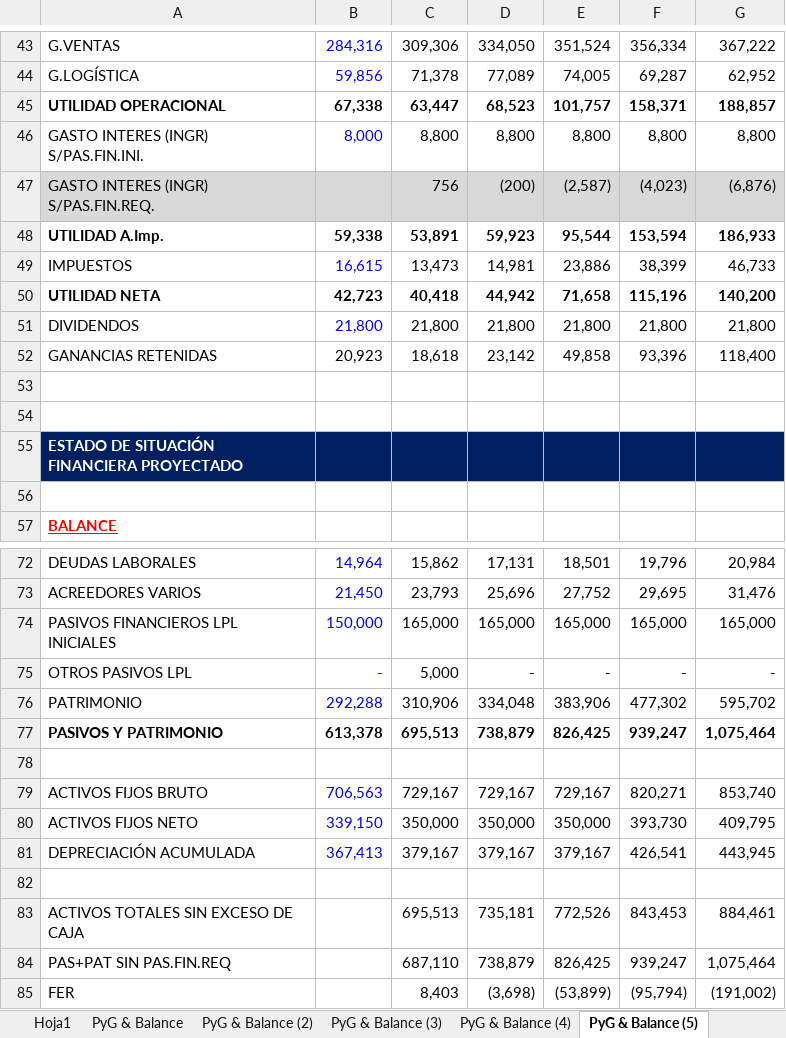
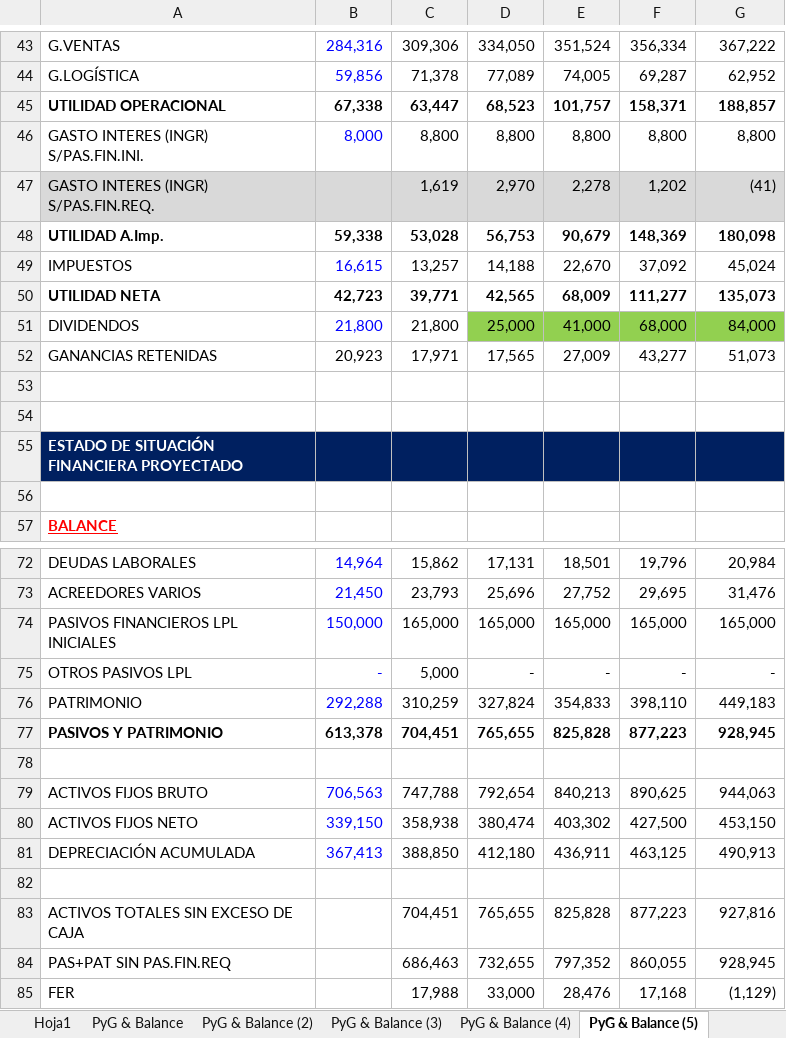
Before and after one commit to nigoja97/MAF, an Excel workbook: Semestre 2/Administración y Valoración Financiera/1-Archivo 1PF 03.2023 Plantilla_EstudiantesAF.xlsx, sheet PyG & Balance (5), drawn as a sheet; only a part is shown, gaps mark what is left out; values as stored, in another font and other column widths than the file's, no borders; removed rows and columns are numbered as before the commit, all else as after; the diff covers the shown part only; the diff names each change by its address in the sheet, - before the commit and + after, or states it on an @@ line.

```diff
--- a/Semestre 2/Administración y Valoración Financiera/1-Archivo 1PF 03.2023 Plantilla_EstudiantesAF.xlsx (sheet PyG & Balance (5))
+++ b/Semestre 2/Administración y Valoración Financiera/1-Archivo 1PF 03.2023 Plantilla_EstudiantesAF.xlsx (sheet PyG & Balance (5))
-row 47: GASTO INTERES (INGR) S/PAS.FIN.REQ. |  | 756 | (200) | (2,587) | (4,023) | (6,876)
-row 48: UTILIDAD A.Imp. | 59,338 | 53,891 | 59,923 | 95,544 | 153,594 | 186,933
-row 49: IMPUESTOS | 16,615 | 13,473 | 14,981 | 23,886 | 38,399 | 46,733
-row 50: UTILIDAD NETA | 42,723 | 40,418 | 44,942 | 71,658 | 115,196 | 140,200
+row 47: GASTO INTERES (INGR) S/PAS.FIN.REQ. |  | 1,619 | 2,970 | 2,278 | 1,202 | (41)
+row 48: UTILIDAD A.Imp. | 59,338 | 53,028 | 56,753 | 90,679 | 148,369 | 180,098
+row 49: IMPUESTOS | 16,615 | 13,257 | 14,188 | 22,670 | 37,092 | 45,024
+row 50: UTILIDAD NETA | 42,723 | 39,771 | 42,565 | 68,009 | 111,277 | 135,073
-D51: 21,800
+D51: 25,000
-D51:G51 fill: none
+D51:G51 fill: #92D050
-E51: 21,800
+E51: 41,000
-F51: 21,800
+F51: 68,000
-G51: 21,800
+G51: 84,000
-row 52: GANANCIAS RETENIDAS | 20,923 | 18,618 | 23,142 | 49,858 | 93,396 | 118,400
+row 52: GANANCIAS RETENIDAS | 20,923 | 17,971 | 17,565 | 27,009 | 43,277 | 51,073
-row 76: PATRIMONIO | 292,288 | 310,906 | 334,048 | 383,906 | 477,302 | 595,702
-row 77: PASIVOS Y PATRIMONIO | 613,378 | 695,513 | 738,879 | 826,425 | 939,247 | 1,075,464
+row 76: PATRIMONIO | 292,288 | 310,259 | 327,824 | 354,833 | 398,110 | 449,183
+row 77: PASIVOS Y PATRIMONIO | 613,378 | 704,451 | 765,655 | 825,828 | 877,223 | 928,945
-row 79: ACTIVOS FIJOS BRUTO | 706,563 | 729,167 | 729,167 | 729,167 | 820,271 | 853,740
-row 80: ACTIVOS FIJOS NETO | 339,150 | 350,000 | 350,000 | 350,000 | 393,730 | 409,795
-row 81: DEPRECIACIÓN ACUMULADA | 367,413 | 379,167 | 379,167 | 379,167 | 426,541 | 443,945
+row 79: ACTIVOS FIJOS BRUTO | 706,563 | 747,788 | 792,654 | 840,213 | 890,625 | 944,063
+row 80: ACTIVOS FIJOS NETO | 339,150 | 358,938 | 380,474 | 403,302 | 427,500 | 453,150
+row 81: DEPRECIACIÓN ACUMULADA | 367,413 | 388,850 | 412,180 | 436,911 | 463,125 | 490,913
-row 83: ACTIVOS TOTALES SIN EXCESO DE CAJA |  | 695,513 | 735,181 | 772,526 | 843,453 | 884,461
-row 84: PAS+PAT SIN PAS.FIN.REQ |  | 687,110 | 738,879 | 826,425 | 939,247 | 1,075,464
-row 85: FER |  | 8,403 | (3,698) | (53,899) | (95,794) | (191,002)
+row 83: ACTIVOS TOTALES SIN EXCESO DE CAJA |  | 704,451 | 765,655 | 825,828 | 877,223 | 927,816
+row 84: PAS+PAT SIN PAS.FIN.REQ |  | 686,463 | 732,655 | 797,352 | 860,055 | 928,945
+row 85: FER |  | 17,988 | 33,000 | 28,476 | 17,168 | (1,129)
```
Also changed, not shown: 3 added rows, 3 removed rows, 12 edited cells and cell formats elsewhere in this sheet, other sheet tabs, Semestre 2/Administración y Valoración Financiera/1-EJERCICIO INTRODUCTORIO USANDO EXCEL estudiantes_Corto.xlsx, 2 other files.
